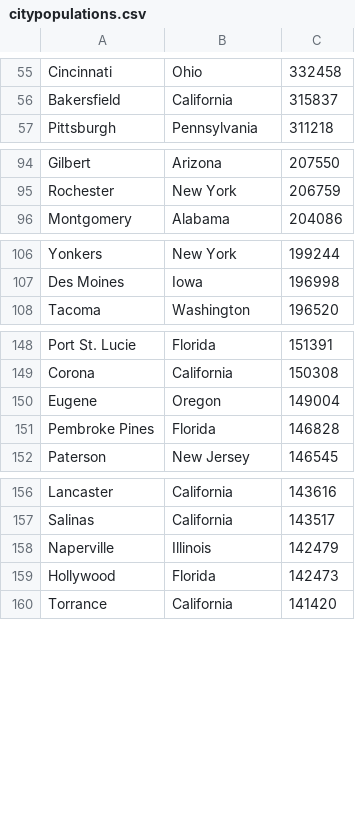
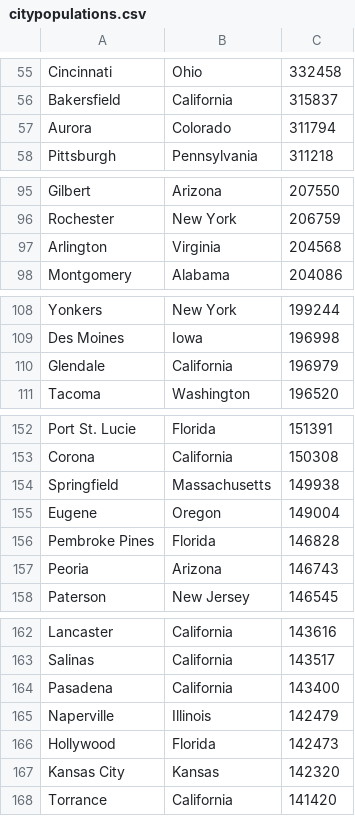
Before and after one commit to char-chen/ECS40, a CSV file: citypopulations.csv, drawn as a sheet; only a part is shown, gaps mark what is left out; the diff covers the shown part only.

```diff
--- a/citypopulations.csv
+++ b/citypopulations.csv
@@ -56,2 +56,3 @@ Cincinnati,Ohio,332458
 Bakersfield,California,315837
+Aurora,Colorado,311794
 Pittsburgh,Pennsylvania,311218
@@ -95,2 +96,3 @@ Gilbert,Arizona,207550
 Rochester,New York,206759
+Arlington,Virginia,204568
 Montgomery,Alabama,204086
@@ -107,2 +109,3 @@ Yonkers,New York,199244
 Des Moines,Iowa,196998
+Glendale,California,196979
 Tacoma,Washington,196520
@@ -149,4 +153,6 @@ Port St. Lucie,Florida,151391
 Corona,California,150308
+Springfield,Massachusetts,149938
 Eugene,Oregon,149004
 Pembroke Pines,Florida,146828
+Peoria,Arizona,146743
 Paterson,New Jersey,146545
@@ -157,4 +163,6 @@ Lancaster,California,143616
 Salinas,California,143517
+Pasadena,California,143400
 Naperville,Illinois,142479
 Hollywood,Florida,142473
+Kansas City,Kansas,142320
 Torrance,California,141420
```
Also changed, not shown: 3 added rows elsewhere in this file, 6 other files.
